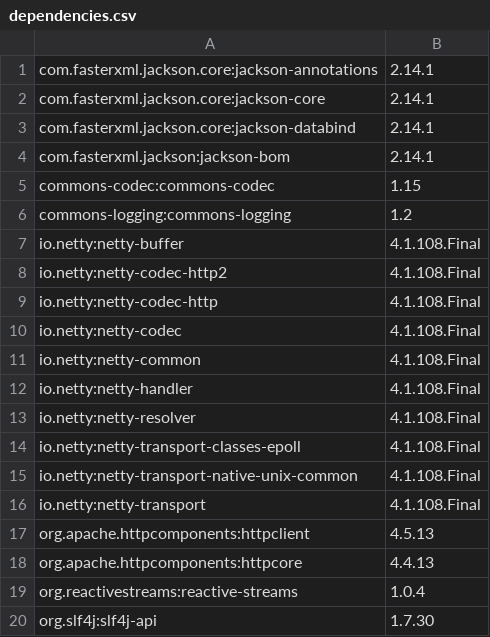
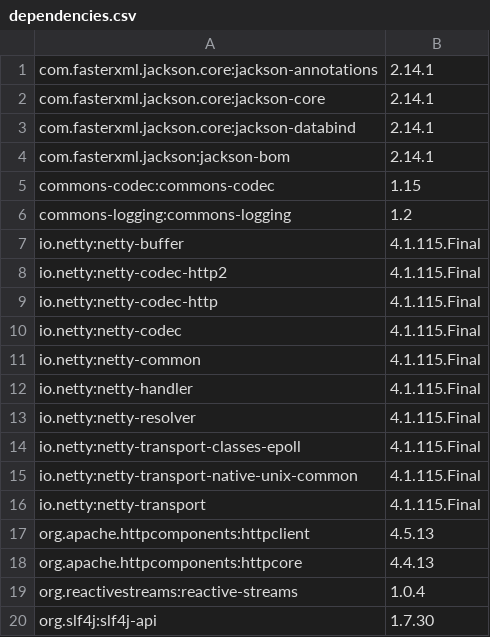
Before and after one commit to elastic/logstash-kafka-iams-packages, a CSV file: aws/dependencies.csv, drawn as a sheet; only a part is shown.

```diff
--- a/aws/dependencies.csv
+++ b/aws/dependencies.csv
@@ -6,12 +6,12 @@ commons-codec:commons-codec,1.15
 commons-logging:commons-logging,1.2
-io.netty:netty-buffer,4.1.108.Final
-io.netty:netty-codec-http2,4.1.108.Final
-io.netty:netty-codec-http,4.1.108.Final
-io.netty:netty-codec,4.1.108.Final
-io.netty:netty-common,4.1.108.Final
-io.netty:netty-handler,4.1.108.Final
-io.netty:netty-resolver,4.1.108.Final
-io.netty:netty-transport-classes-epoll,4.1.108.Final
-io.netty:netty-transport-native-unix-common,4.1.108.Final
-io.netty:netty-transport,4.1.108.Final
+io.netty:netty-buffer,4.1.115.Final
+io.netty:netty-codec-http2,4.1.115.Final
+io.netty:netty-codec-http,4.1.115.Final
+io.netty:netty-codec,4.1.115.Final
+io.netty:netty-common,4.1.115.Final
+io.netty:netty-handler,4.1.115.Final
+io.netty:netty-resolver,4.1.115.Final
+io.netty:netty-transport-classes-epoll,4.1.115.Final
+io.netty:netty-transport-native-unix-common,4.1.115.Final
+io.netty:netty-transport,4.1.115.Final
 org.apache.httpcomponents:httpclient,4.5.13
```
Also changed, not shown: 1 other file.
